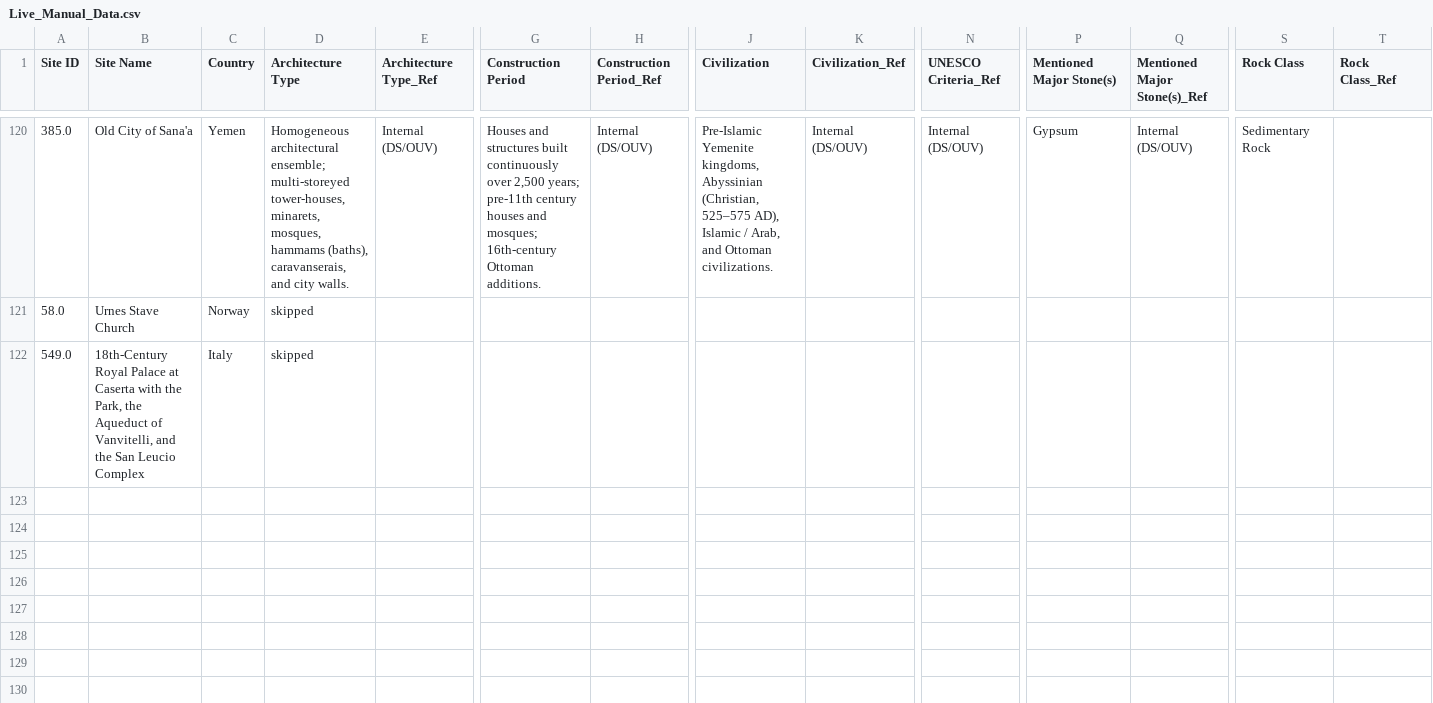
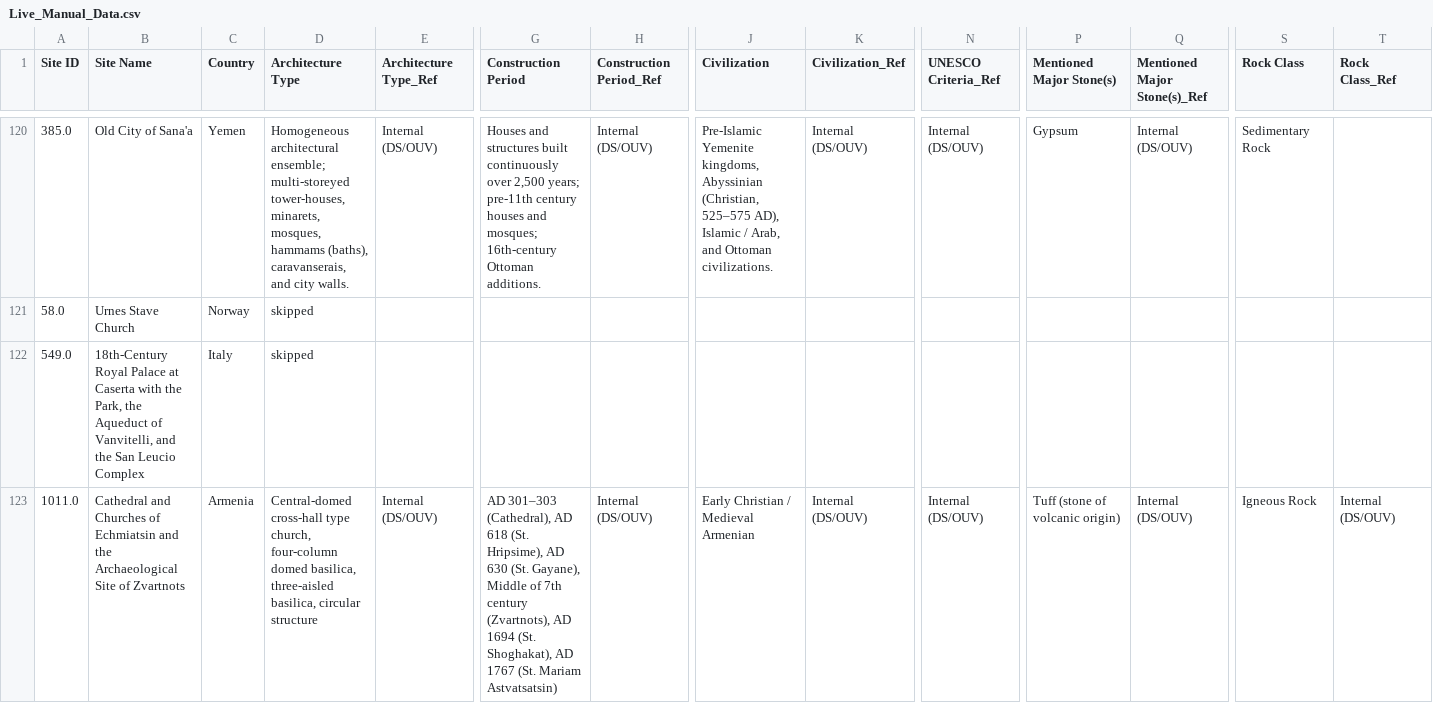
Before and after one commit to abeenavbanait-gif/UNESCO_Stones, a CSV file: Imp Data/Live_Manual_Data.csv, drawn as a sheet; only a part is shown, gaps mark what is left out; rows hold the shown columns only; the diff names each change by its address in the sheet, - before the commit and + after, or states it on an @@ line.

Commit message:
Update dataset with Backup (5) - 122 sites and add Save All Form Data button to manual form

```diff
--- a/Imp Data/Live_Manual_Data.csv
+++ b/Imp Data/Live_Manual_Data.csv
+row 123: 1011.0 | Cathedral and Churches of Echmiatsin and the Archaeological Site of Zvartnots | Armenia | Central-domed cross-hall type church, four-column domed basilica, three-aisled basilica, circular structure | Internal (DS/OUV) | AD 301–303 (Cathedral), AD 618 (St. Hripsime), AD 630 (St. Gayane), Middle of 7th century (Zvartnots), AD 1694 (St. Shoghakat), AD 1767 (St. Mariam Astvatsatsin) | Internal (DS/OUV) | Early Christian / Medieval Armenian | Internal (DS/OUV) | Internal (DS/OUV) | Tuff (stone of volcanic origin) | Internal (DS/OUV) | Igneous Rock | Internal (DS/OUV)
```
Also changed, not shown: 2 other files.
